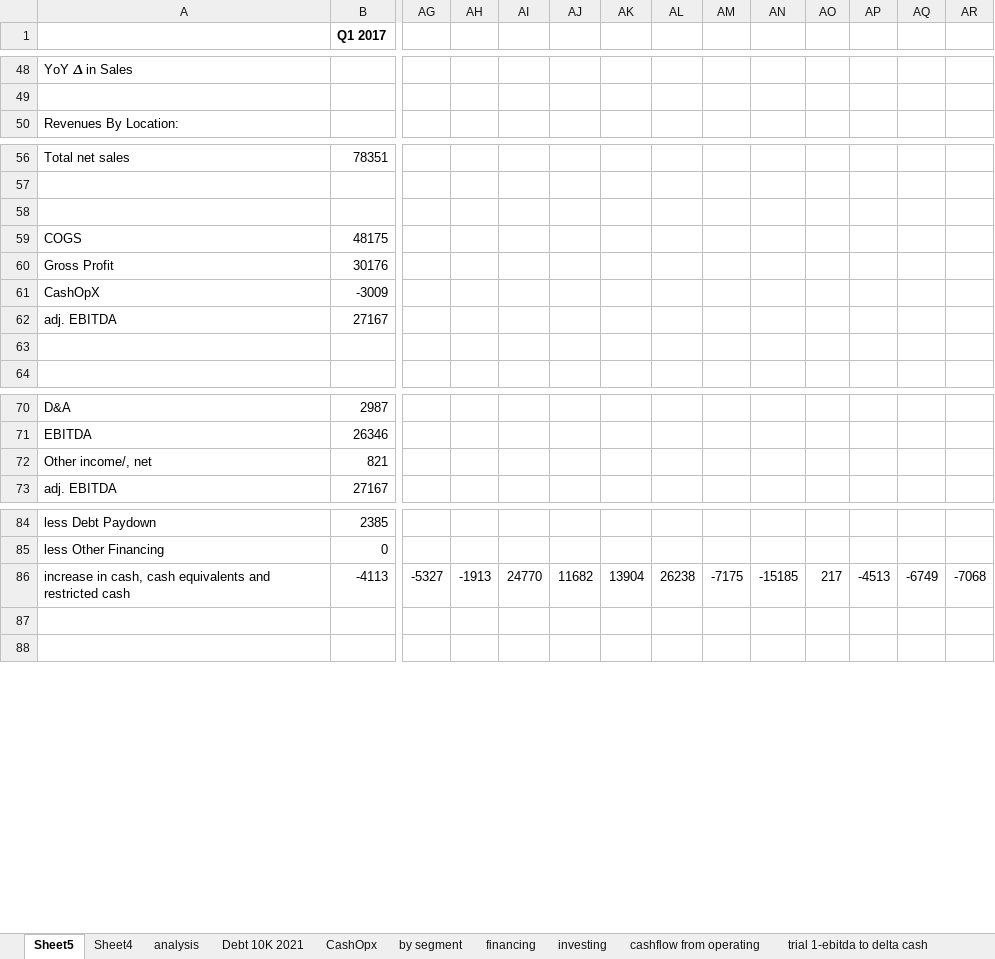
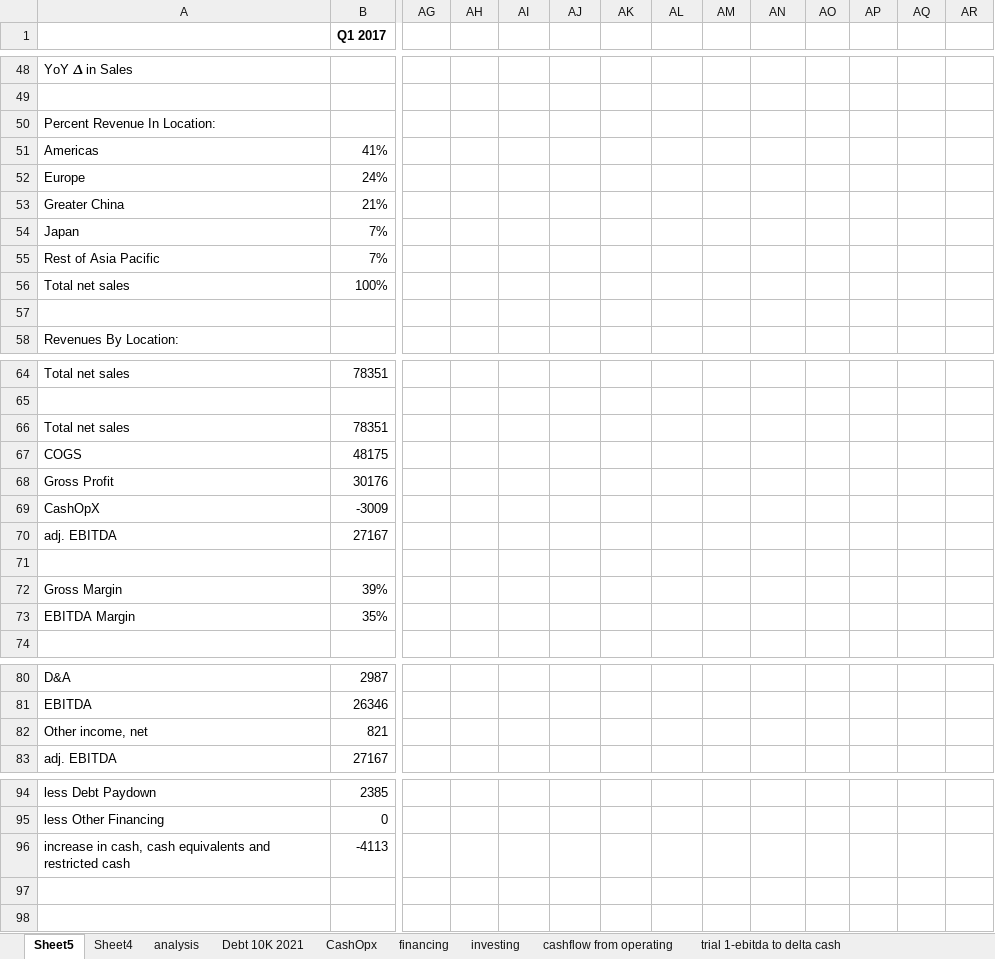
Before and after one commit to Julia-Susser/Financial-Statements, an Excel workbook: output/Financial Statement AAPL/Analysis Work.xlsx, sheet Sheet5, drawn as a sheet; only a part is shown, gaps mark what is left out; values as stored, in another font and other column widths than the file's, no borders; addresses are those after the commit; rows hold the shown columns only; the diff covers the shown part only; the diff names each change by its address in the sheet, - before the commit and + after, or states it on an @@ line.

```diff
--- a/output/Financial Statement AAPL/Analysis Work.xlsx (sheet Sheet5)
+++ b/output/Financial Statement AAPL/Analysis Work.xlsx (sheet Sheet5)
-sheet tab: by segment
+row 50: Percent Revenue In Location:
+row 51: Americas | 41%
+row 52: Europe | 24%
+row 53: Greater China | 21%
+row 54: Japan | 7%
+row 55: Rest of Asia Pacific | 7%
+row 56: Total net sales | 100%
+row 57: (empty)
-row 66: (empty)
+row 66: Total net sales | 78351
+row 72: Gross Margin | 39%
+row 73: EBITDA Margin | 35%
-A82: Other income/, net
+A82: Other income, net
-AG96: -5327
+AG96: (empty)
-AH96: -1913
+AH96: (empty)
-AI96: 24770
+AI96: (empty)
-AJ96: 11682
+AJ96: (empty)
-AK96: 13904
+AK96: (empty)
-AL96: 26238
+AL96: (empty)
-AM96: -7175
+AM96: (empty)
-AN96: -15185
+AN96: (empty)
-AO96: 217
+AO96: (empty)
-AP96: -4513
+AP96: (empty)
-AQ96: -6749
+AQ96: (empty)
-AR96: -7068
+AR96: (empty)
```
Also changed, not shown: 4 added rows, 4 removed rows, 1 moved row and 2 edited cells elsewhere in this sheet, sheet Sheet4, formulas that keep their value, output/Financial Statement AAPL/Sales By Segment.xlsx, 5 other files.
